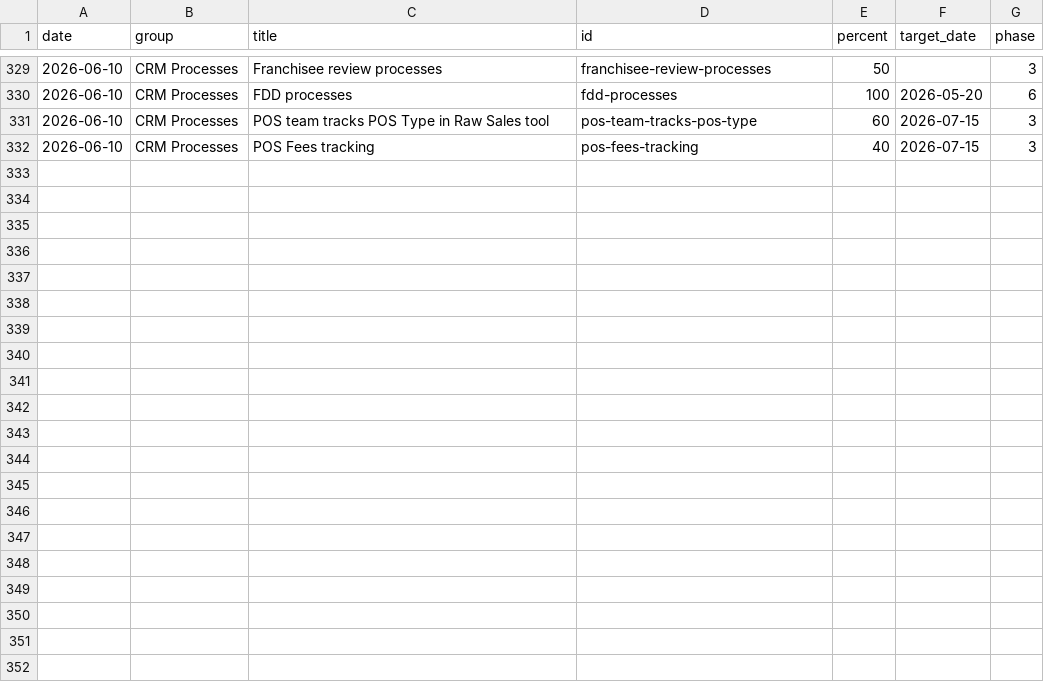
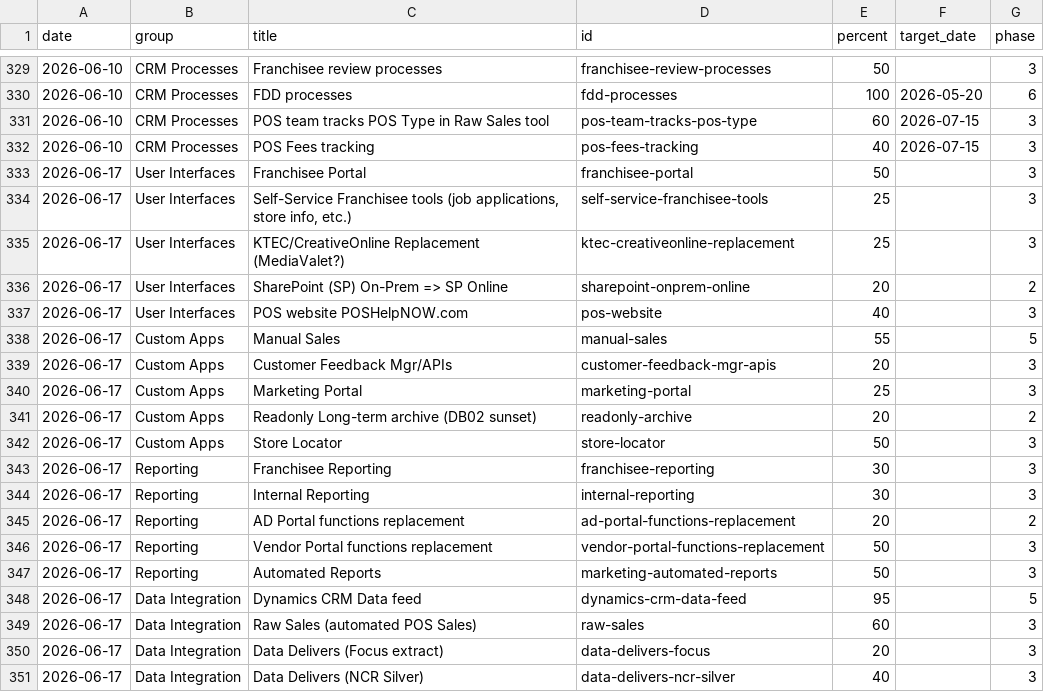
Before and after one commit to erezgordin/LegacyCRM_Decom, a CSV file: kahala_v4_progress.csv, drawn as a sheet; only a part is shown, gaps mark what is left out; the diff covers the shown part only.

Commit message:
Add files via upload

```diff
--- a/kahala_v4_progress.csv
+++ b/kahala_v4_progress.csv
@@ -332 +332,20 @@ date,group,title,id,percent,target_date,phase
 2026-06-10,CRM Processes,POS Fees tracking,pos-fees-tracking,40,2026-07-15,3
+2026-06-17,User Interfaces,Franchisee Portal,franchisee-portal,50,,3
+2026-06-17,User Interfaces,"Self-Service Franchisee tools (job applications, store info, etc.)",self-service-franchisee-tools,25,,3
+2026-06-17,User Interfaces,KTEC/CreativeOnline Replacement (MediaValet?),ktec-creativeonline-replacement,25,,3
+2026-06-17,User Interfaces,SharePoint (SP) On-Prem => SP Online,sharepoint-onprem-online,20,,2
+2026-06-17,User Interfaces,POS website POSHelpNOW.com,pos-website,40,,3
+2026-06-17,Custom Apps,Manual Sales,manual-sales,55,,5
+2026-06-17,Custom Apps,Customer Feedback Mgr/APIs,customer-feedback-mgr-apis,20,,3
+2026-06-17,Custom Apps,Marketing Portal,marketing-portal,25,,3
+2026-06-17,Custom Apps,Readonly Long-term archive (DB02 sunset),readonly-archive,20,,2
+2026-06-17,Custom Apps,Store Locator,store-locator,50,,3
+2026-06-17,Reporting,Franchisee Reporting,franchisee-reporting,30,,3
+2026-06-17,Reporting,Internal Reporting,internal-reporting,30,,3
+2026-06-17,Reporting,AD Portal functions replacement,ad-portal-functions-replacement,20,,2
+2026-06-17,Reporting,Vendor Portal functions replacement,vendor-portal-functions-replacement,50,,3
+2026-06-17,Reporting,Automated Reports,marketing-automated-reports,50,,3
+2026-06-17,Data Integration,Dynamics CRM Data feed,dynamics-crm-data-feed,95,,5
+2026-06-17,Data Integration,Raw Sales (automated POS Sales),raw-sales,60,,3
+2026-06-17,Data Integration,Data Delivers (Focus extract),data-delivers-focus,20,,3
+2026-06-17,Data Integration,Data Delivers (NCR Silver),data-delivers-ncr-silver,40,,3
```
Also changed, not shown: 11 added rows elsewhere in this file.
